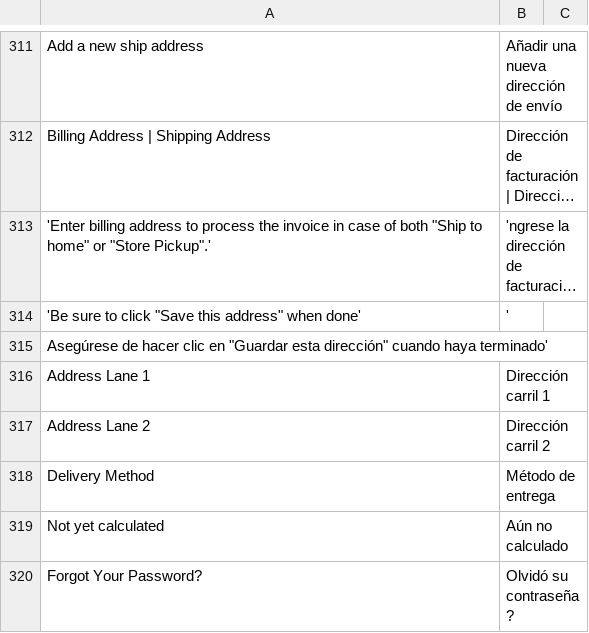
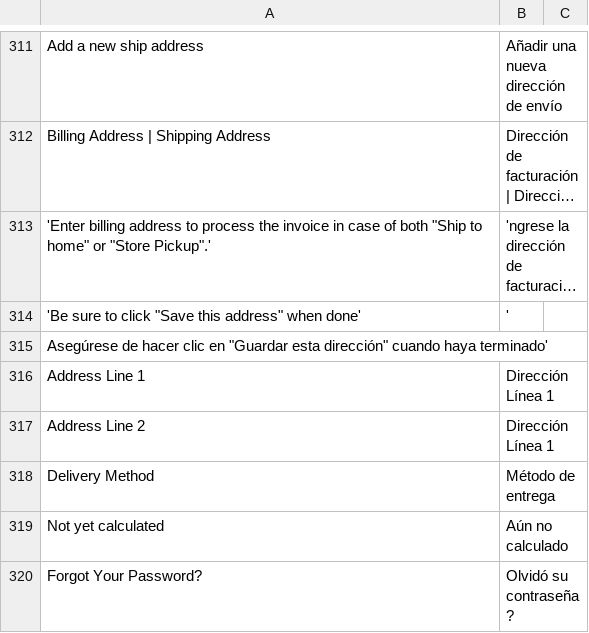
Before and after one commit to hanghua2017/icuracao-dev, a CSV file: app/i18n/Spanish/es_ES/es_ES.csv, drawn as a sheet; only a part is shown, gaps mark what is left out; long unchanged cells end in ….

```diff
--- a/app/i18n/Spanish/es_ES/es_ES.csv
+++ b/app/i18n/Spanish/es_ES/es_ES.csv
@@ -316,4 +316,4 @@
 Asegúrese de hacer clic en "Guardar esta dirección" cuando haya terminado'
-"Address Lane 1","Dirección carril 1"
-"Address Lane 2","Dirección carril 2"
+"Address Line 1","Dirección Línea 1"
+"Address Line 2","Dirección Línea 1"
 "Delivery Method","Método de entrega"
```
Also changed, not shown: app/design/frontend/Dyode/curacao/i18n/es_ES.csv, 3 other files.
